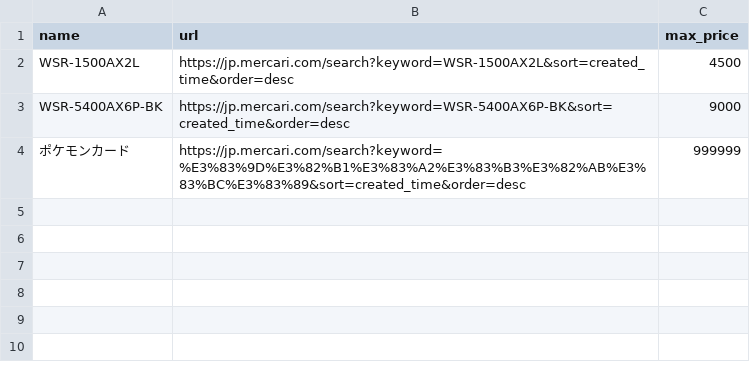
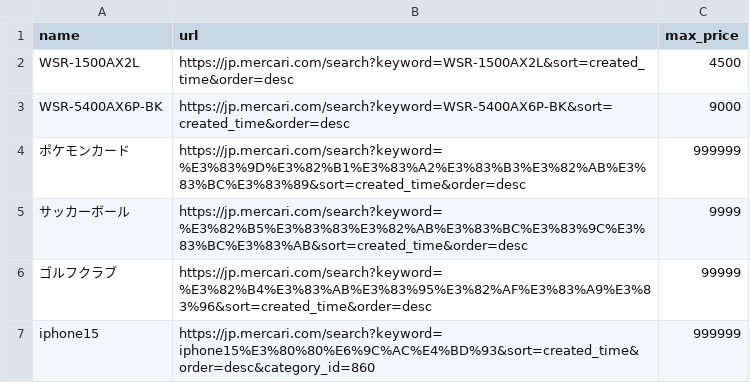
Before and after one commit to ootyuusoccer/mercari-watch, a CSV file: targets.csv, drawn as a sheet; the diff names each change by its address in the sheet, - before the commit and + after, or states it on an @@ line.

Commit message:
Update targets.csv

```diff
--- a/targets.csv
+++ b/targets.csv
+row 5: サッカーボール | https://jp.mercari.com/search?keyword=%E3%82%B5%E3%83%83%E3%82%AB%E3%83%BC%E3%83%9C%E3%83%BC%E3%83%AB&sort=created_time&order=desc | 9999
+row 6: ゴルフクラブ | https://jp.mercari.com/search?keyword=%E3%82%B4%E3%83%AB%E3%83%95%E3%82%AF%E3%83%A9%E3%83%96&sort=created_time&order=desc | 99999
+row 7: iphone15 | https://jp.mercari.com/search?keyword=iphone15%E3%80%80%E6%9C%AC%E4%BD%93&sort=created_time&order=desc&category_id=860 | 999999
```
